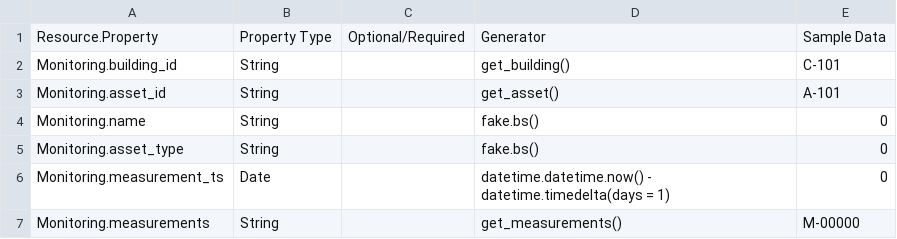
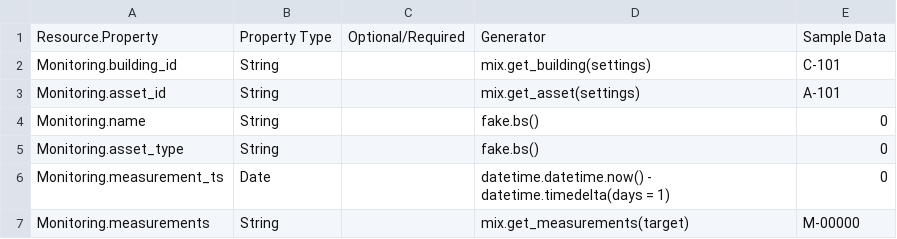
Before and after one commit to bradybyrd-mongodb/mongodb_utilities, a CSV file: site_data/models/monitoring.csv, drawn as a sheet.

```diff
--- a/site_data/models/monitoring.csv
+++ b/site_data/models/monitoring.csv
@@ -1,4 +1,4 @@
 Resource.Property,Property Type, Optional/Required,Generator,Sample Data
-Monitoring.building_id,String,,"get_building()","C-101"
-Monitoring.asset_id,String,,"get_asset()","A-101"
+Monitoring.building_id,String,,"mix.get_building(settings)","C-101"
+Monitoring.asset_id,String,,"mix.get_asset(settings)","A-101"
 Monitoring.name,String,,"fake.bs()",0
@@ -6,2 +6,2 @@ Monitoring.asset_type,String,,"fake.bs()",0
 Monitoring.measurement_ts,Date,,"datetime.datetime.now() - datetime.timedelta(days = 1)",0
-Monitoring.measurements,String,,"get_measurements()",M-00000
+Monitoring.measurements,String,,"mix.get_measurements(target)",M-00000
```
Also changed, not shown: 3 other files.
